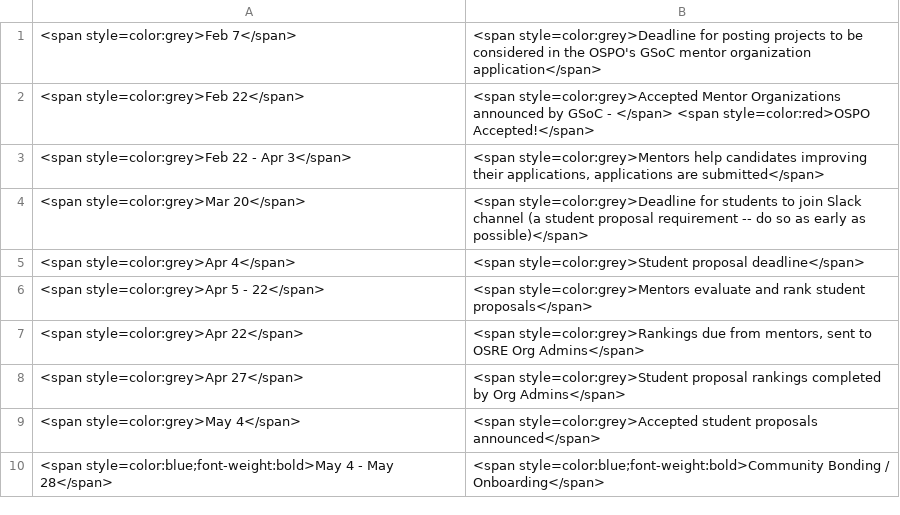
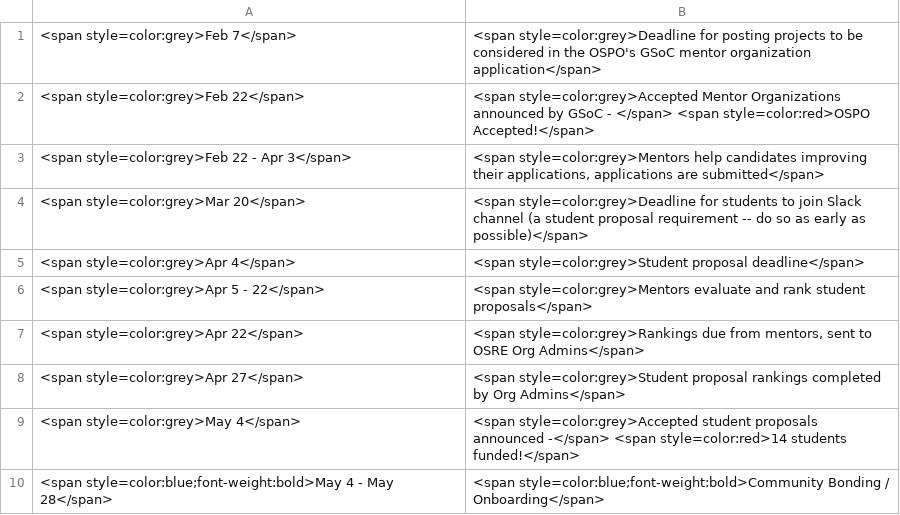
Before and after one commit to ucsc-ospo/ucsc-ospo.github.io, a CSV file: content/osre/timeline.csv, drawn as a sheet.

Commit message:
add number of students funded (#118)

```diff
--- a/content/osre/timeline.csv
+++ b/content/osre/timeline.csv
@@ -8,3 +8,3 @@
 <span style=color:grey>Apr 27</span>,<span style=color:grey>Student proposal rankings completed by Org Admins</span>
-<span style=color:grey>May 4</span>,<span style=color:grey>Accepted student proposals announced</span>
+<span style=color:grey>May 4</span>,<span style=color:grey>Accepted student proposals announced -</span> <span style=color:red>14 students funded!</span>
 <span style=color:blue;font-weight:bold>May 4 - May 28</span>,"<span style=color:blue;font-weight:bold>Community Bonding / Onboarding</span>"
```
